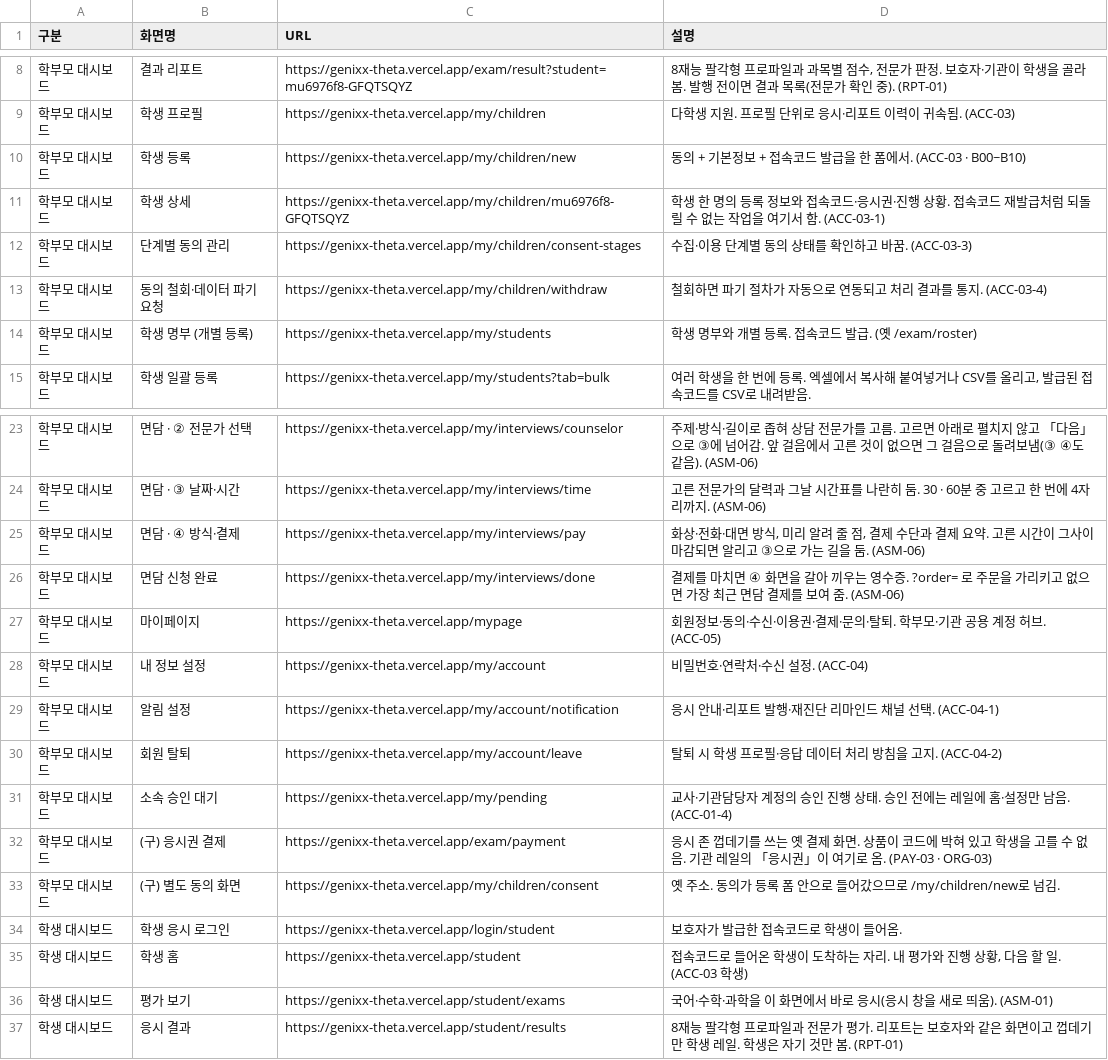
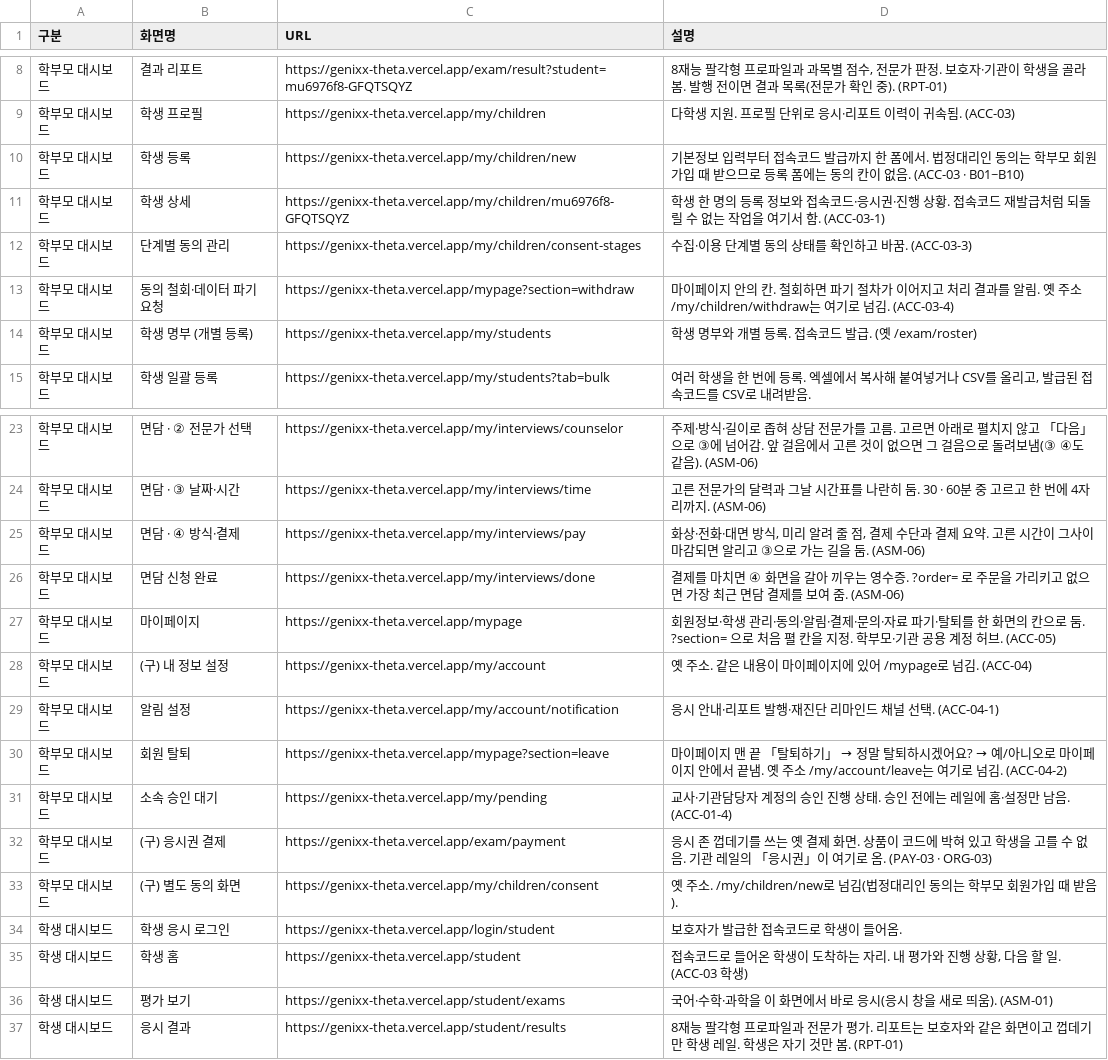
Before and after one commit to genxwon-max/genixx, a CSV file: docs/사용자 화면 전체.csv, drawn as a sheet; only a part is shown, gaps mark what is left out.

```diff
--- a/docs/사용자 화면 전체.csv
+++ b/docs/사용자 화면 전체.csv
@@ -9,6 +9,6 @@
 학부모 대시보드,학생 프로필,https://genixx-theta.vercel.app/my/children,다학생 지원. 프로필 단위로 응시·리포트 이력이 귀속됨. (ACC-03)
-학부모 대시보드,학생 등록,https://genixx-theta.vercel.app/my/children/new,동의 + 기본정보 + 접속코드 발급을 한 폼에서. (ACC-03 · B00~B10)
+학부모 대시보드,학생 등록,https://genixx-theta.vercel.app/my/children/new,기본정보 입력부터 접속코드 발급까지 한 폼에서. 법정대리인 동의는 학부모 회원가입 때 받으므로 등록 폼에는 동의 칸이 없음. (ACC-03 · B01~B10)
 학부모 대시보드,학생 상세,https://genixx-theta.vercel.app/my/children/mu6976f8-GFQTSQYZ,학생 한 명의 등록 정보와 접속코드·응시권·진행 상황. 접속코드 재발급처럼 되돌릴 수 없는 작업을 여기서 함. (ACC-03-1)
 학부모 대시보드,단계별 동의 관리,https://genixx-theta.vercel.app/my/children/consent-stages,수집·이용 단계별 동의 상태를 확인하고 바꿈. (ACC-03-3)
-학부모 대시보드,동의 철회·데이터 파기 요청,https://genixx-theta.vercel.app/my/children/withdraw,철회하면 파기 절차가 자동으로 연동되고 처리 결과를 통지. (ACC-03-4)
+학부모 대시보드,동의 철회·데이터 파기 요청,https://genixx-theta.vercel.app/mypage?section=withdraw,마이페이지 안의 칸. 철회하면 파기 절차가 이어지고 처리 결과를 알림. 옛 주소 /my/children/withdraw는 여기로 넘김. (ACC-03-4)
 학부모 대시보드,학생 명부 (개별 등록),https://genixx-theta.vercel.app/my/students,학생 명부와 개별 등록. 접속코드 발급. (옛 /exam/roster)
@@ -26,9 +26,9 @@
 학부모 대시보드,면담 신청 완료,https://genixx-theta.vercel.app/my/interviews/done,결제를 마치면 ④ 화면을 갈아 끼우는 영수증. ?order= 로 주문을 가리키고 없으면 가장 최근 면담 결제를 보여 줌. (ASM-06)
-학부모 대시보드,마이페이지,https://genixx-theta.vercel.app/mypage,회원정보·동의·수신·이용권·결제·문의·탈퇴. 학부모·기관 공용 계정 허브. (ACC-05)
-학부모 대시보드,내 정보 설정,https://genixx-theta.vercel.app/my/account,비밀번호·연락처·수신 설정. (ACC-04)
+학부모 대시보드,마이페이지,https://genixx-theta.vercel.app/mypage,회원정보·학생 관리·동의·알림·결제·문의·자료 파기·탈퇴를 한 화면의 칸으로 둠. ?section= 으로 처음 펼 칸을 지정. 학부모·기관 공용 계정 허브. (ACC-05)
+학부모 대시보드,(구) 내 정보 설정,https://genixx-theta.vercel.app/my/account,옛 주소. 같은 내용이 마이페이지에 있어 /mypage로 넘김. (ACC-04)
 학부모 대시보드,알림 설정,https://genixx-theta.vercel.app/my/account/notification,응시 안내·리포트 발행·재진단 리마인드 채널 선택. (ACC-04-1)
-학부모 대시보드,회원 탈퇴,https://genixx-theta.vercel.app/my/account/leave,탈퇴 시 학생 프로필·응답 데이터 처리 방침을 고지. (ACC-04-2)
+학부모 대시보드,회원 탈퇴,https://genixx-theta.vercel.app/mypage?section=leave,마이페이지 맨 끝 「탈퇴하기」 → 정말 탈퇴하시겠어요? → 예/아니오로 마이페이지 안에서 끝냄. 옛 주소 /my/account/leave는 여기로 넘김. (ACC-04-2)
 학부모 대시보드,소속 승인 대기,https://genixx-theta.vercel.app/my/pending,교사·기관담당자 계정의 승인 진행 상태. 승인 전에는 레일에 홈·설정만 남음. (ACC-01-4)
 학부모 대시보드,(구) 응시권 결제,https://genixx-theta.vercel.app/exam/payment,응시 존 껍데기를 쓰는 옛 결제 화면. 상품이 코드에 박혀 있고 학생을 고를 수 없음. 기관 레일의 「응시권」이 여기로 옴. (PAY-03 · ORG-03)
-학부모 대시보드,(구) 별도 동의 화면,https://genixx-theta.vercel.app/my/children/consent,옛 주소. 동의가 등록 폼 안으로 들어갔으므로 /my/children/new로 넘김.
+학부모 대시보드,(구) 별도 동의 화면,https://genixx-theta.vercel.app/my/children/consent,옛 주소. /my/children/new로 넘김(법정대리인 동의는 학부모 회원가입 때 받음).
 학생 대시보드,학생 응시 로그인,https://genixx-theta.vercel.app/login/student,보호자가 발급한 접속코드로 학생이 들어옴.
```
